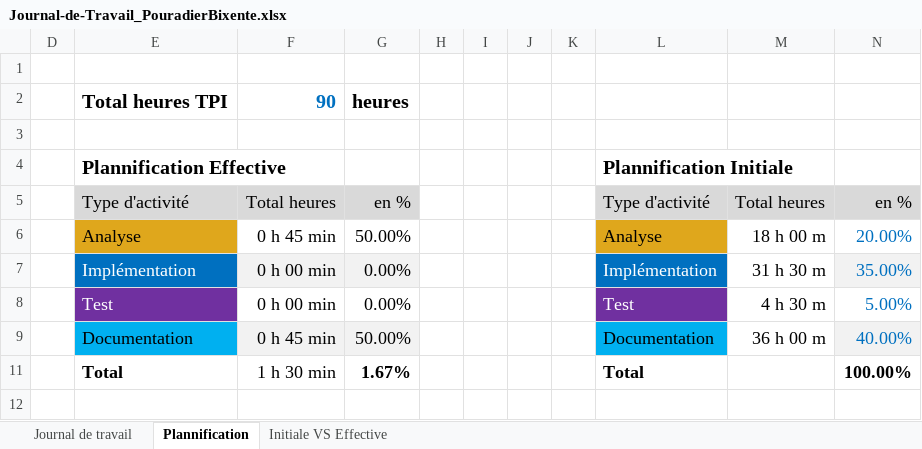
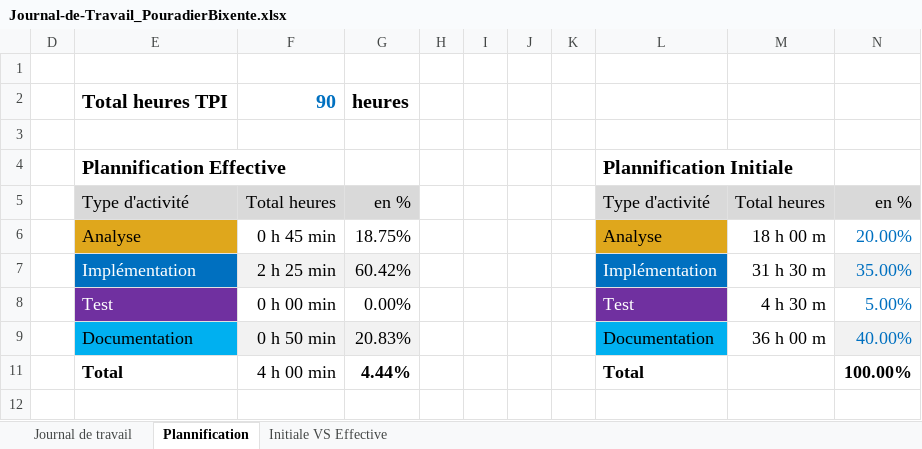
Before and after one commit to PouradierBixente/P_Bulles-JS, an Excel workbook: doc/Journal-de-Travail_PouradierBixente.xlsx, sheet Plannification, drawn as a sheet; values as stored, in another font and other column widths than the file's, no borders; charts and pictures not drawn; the diff names each change by its address in the sheet, - before the commit and + after, or states it on an @@ line.

```diff
--- a/doc/Journal-de-Travail_PouradierBixente.xlsx (sheet Plannification)
+++ b/doc/Journal-de-Travail_PouradierBixente.xlsx (sheet Plannification)
-G6: 50.00%
+G6: 18.75%
-F7: 0 h 00 min
+F7: 2 h 25 min
-G7: 0.00%
+G7: 60.42%
-F9: 0 h 45 min
+F9: 0 h 50 min
-G9: 50.00%
+G9: 20.83%
-F11: 1 h 30 min
+F11: 4 h 00 min
-G11: 1.67%
+G11: 4.44%
```
Also changed, not shown: sheet Journal de travail, hidden cells, charts or pictures.
